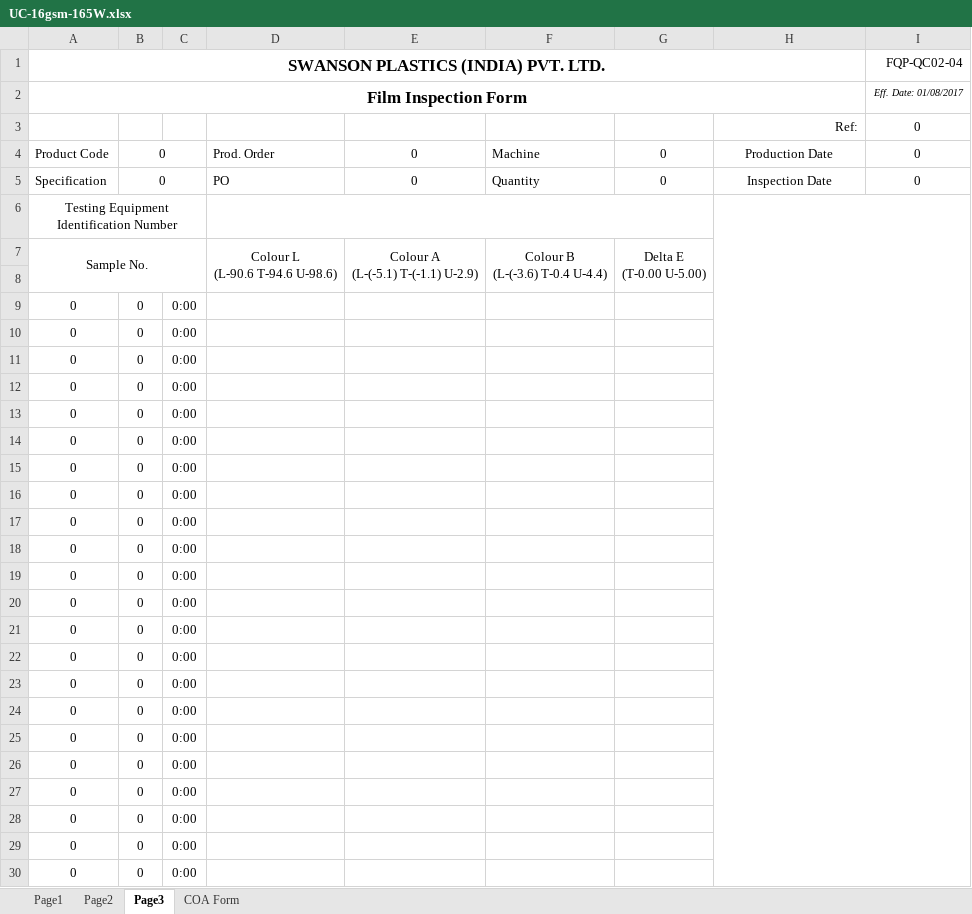
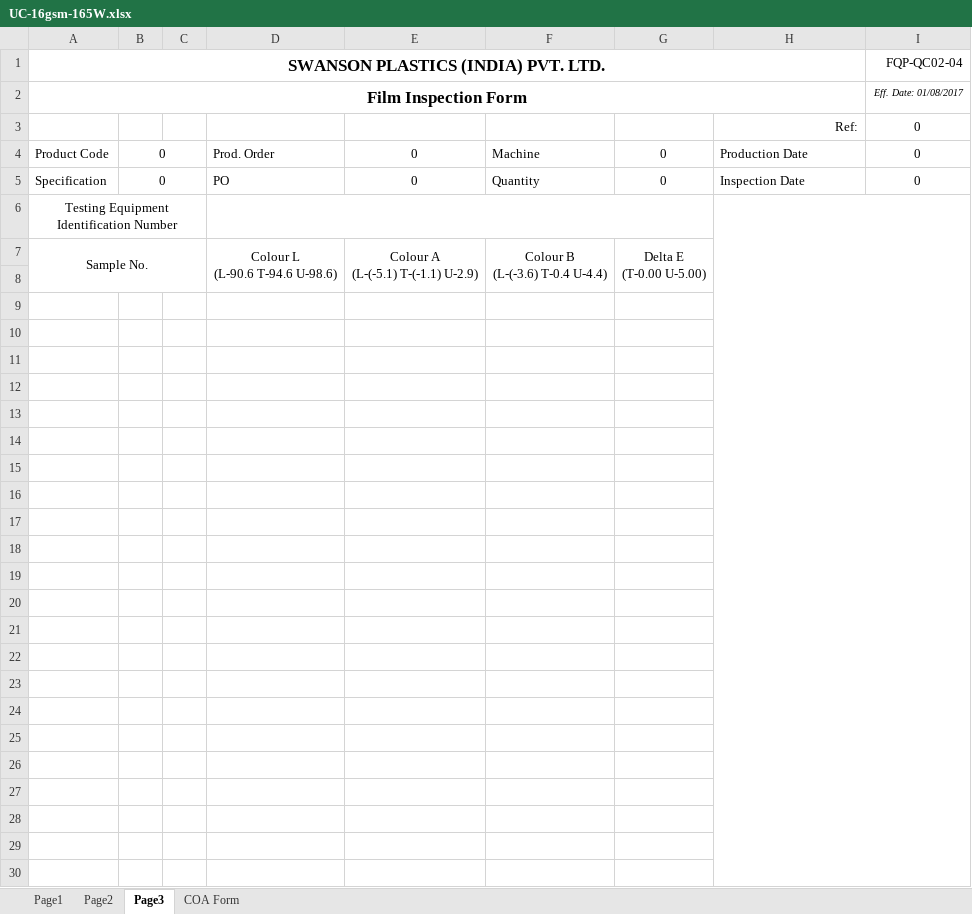
Before and after one commit to dev-vision-ai/SwansonIndiaPortal, an Excel workbook: backend/templates/UC-16gsm-165W.xlsx, sheet Page3, drawn as a sheet; only a part is shown; values as stored, in another font and other column widths than the file's, no borders; conditional formats not drawn; the diff covers the shown part only; the diff names each change by its address in the sheet, - before the commit and + after, or states it on an @@ line.

```diff
--- a/backend/templates/UC-16gsm-165W.xlsx (sheet Page3)
+++ b/backend/templates/UC-16gsm-165W.xlsx (sheet Page3)
-H4:H5 alignment: center
+H4:H5 alignment: left
-row 9: 0 | 0 | 0:00
+row 9: (empty)
-row 10: 0 | 0 | 0:00
+row 10: (empty)
-row 11: 0 | 0 | 0:00
+row 11: (empty)
-row 12: 0 | 0 | 0:00
+row 12: (empty)
-row 13: 0 | 0 | 0:00
+row 13: (empty)
-row 14: 0 | 0 | 0:00
+row 14: (empty)
-row 15: 0 | 0 | 0:00
+row 15: (empty)
-row 16: 0 | 0 | 0:00
+row 16: (empty)
-row 17: 0 | 0 | 0:00
+row 17: (empty)
-row 18: 0 | 0 | 0:00
+row 18: (empty)
-row 19: 0 | 0 | 0:00
+row 19: (empty)
-row 20: 0 | 0 | 0:00
+row 20: (empty)
-row 21: 0 | 0 | 0:00
+row 21: (empty)
-row 22: 0 | 0 | 0:00
+row 22: (empty)
-row 23: 0 | 0 | 0:00
+row 23: (empty)
-row 24: 0 | 0 | 0:00
+row 24: (empty)
-row 25: 0 | 0 | 0:00
+row 25: (empty)
-row 26: 0 | 0 | 0:00
+row 26: (empty)
-row 27: 0 | 0 | 0:00
+row 27: (empty)
-row 28: 0 | 0 | 0:00
+row 28: (empty)
-row 29: 0 | 0 | 0:00
+row 29: (empty)
-row 30: 0 | 0 | 0:00
+row 30: (empty)
```
Also changed, not shown: 30 edited cells and cell formats elsewhere in this sheet, sheet Page2, sheet Page1, sheet COA Form, documents/details-for-employee-portal.xlsx, 9 other files.
